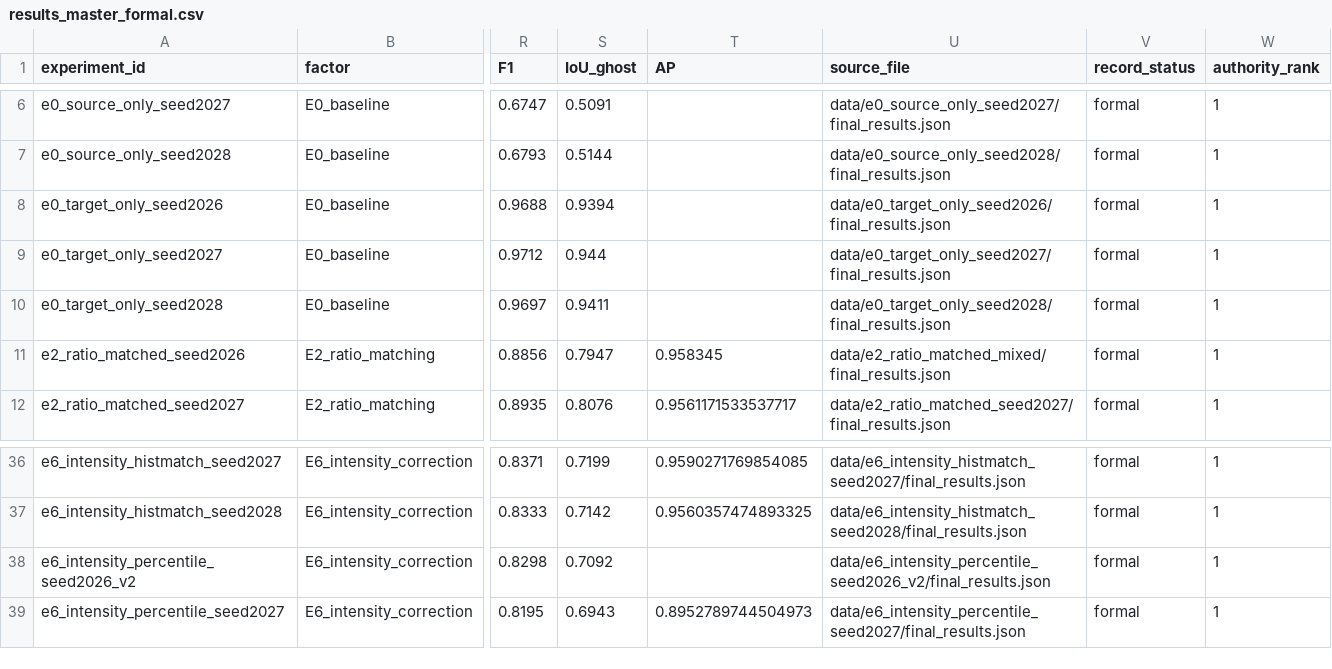
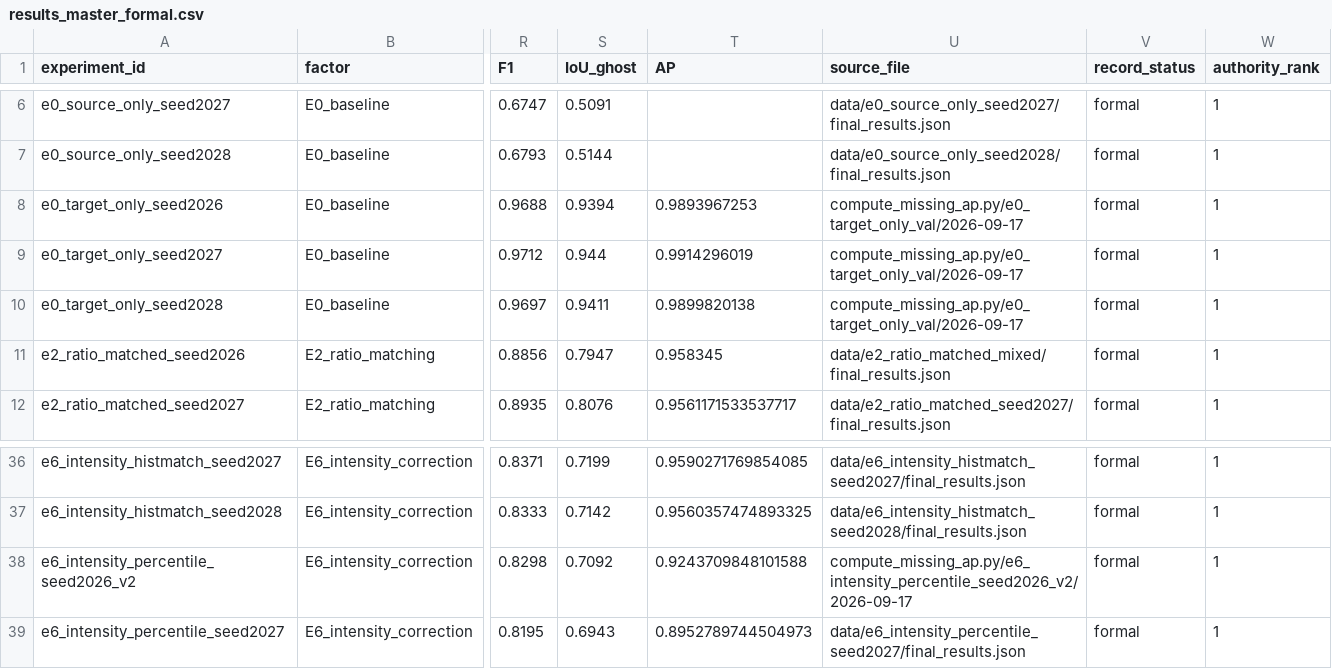
Before and after one commit to JH-chen003/indoor-lidar-ghost-detection, a CSV file: results_master_formal.csv, drawn as a sheet; only a part is shown, gaps mark what is left out; the diff names each change by its address in the sheet, - before the commit and + after, or states it on an @@ line.

Commit message:
Update results_master_formal.csv with correct AP values

```diff
--- a/results_master_formal.csv
+++ b/results_master_formal.csv
-T8 (AP): (empty)
+T8 (AP): 0.9893967253
-U8 (source_file): data/e0_target_only_seed2026/final_results.json
+U8 (source_file): compute_missing_ap.py/e0_target_only_val/2026-09-17
-T9 (AP): (empty)
+T9 (AP): 0.9914296019
-U9 (source_file): data/e0_target_only_seed2027/final_results.json
+U9 (source_file): compute_missing_ap.py/e0_target_only_val/2026-09-17
-T10 (AP): (empty)
+T10 (AP): 0.9899820138
-U10 (source_file): data/e0_target_only_seed2028/final_results.json
+U10 (source_file): compute_missing_ap.py/e0_target_only_val/2026-09-17
-T38 (AP): (empty)
+T38 (AP): 0.9243709848101588
-U38 (source_file): data/e6_intensity_percentile_seed2026_v2/final_results.json
+U38 (source_file): compute_missing_ap.py/e6_intensity_percentile_seed2026_v2/2026-09-17
```
